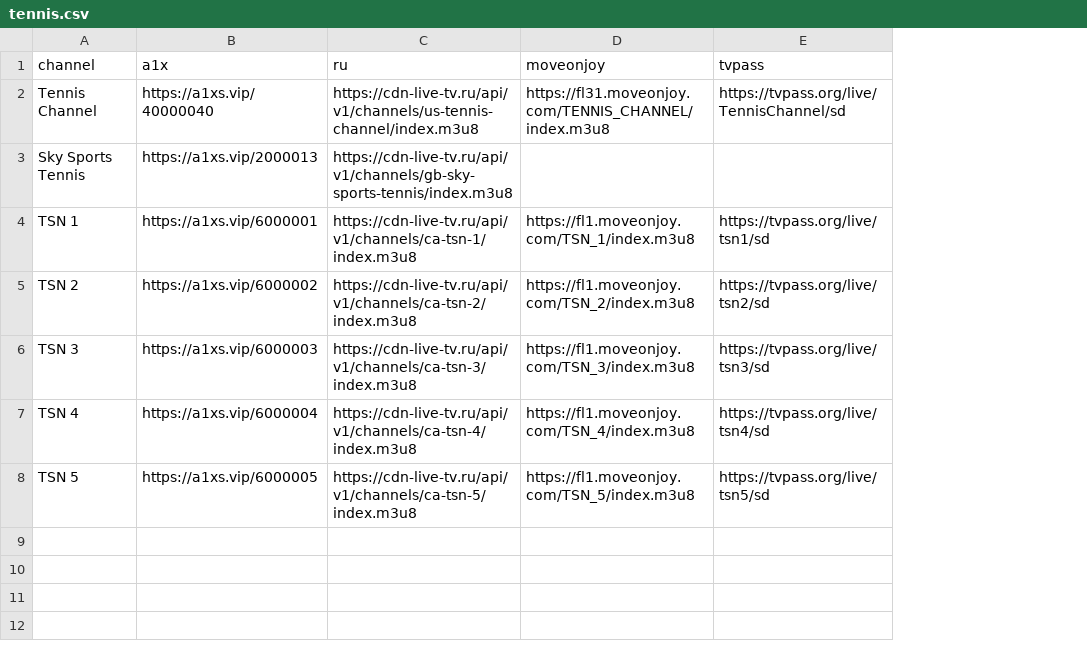
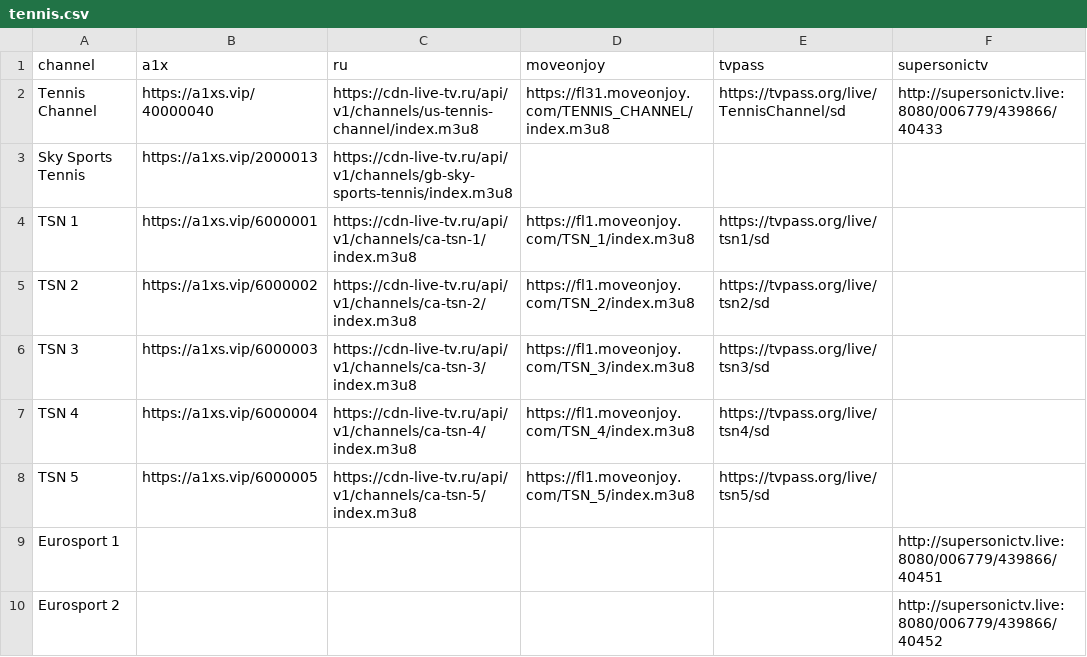
Before and after one commit to lamtung16/iptv, a CSV file: tennis.csv, drawn as a sheet; the diff names each change by its address in the sheet, - before the commit and + after, or states it on an @@ line.

Commit message:
update supersonicTV

```diff
--- a/tennis.csv
+++ b/tennis.csv
+column F (supersonictv), row 2: http://supersonictv.live:8080/006779/439866/40433
+row 9: Eurosport 1 |  |  |  |  | http://supersonictv.live:8080/006779/439866/40451
+row 10: Eurosport 2 |  |  |  |  | http://supersonictv.live:8080/006779/439866/40452
```
Also changed, not shown: 4 other files.
